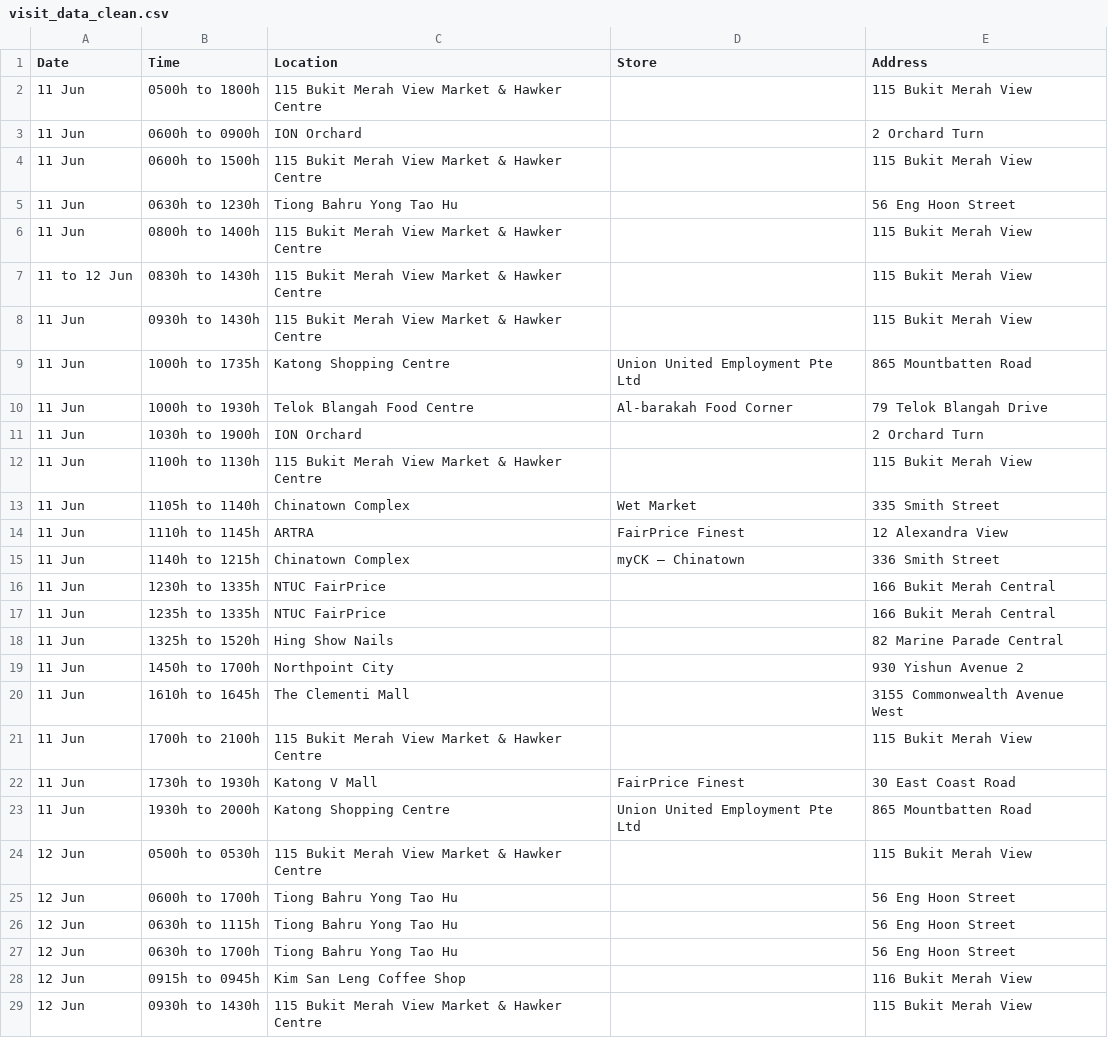
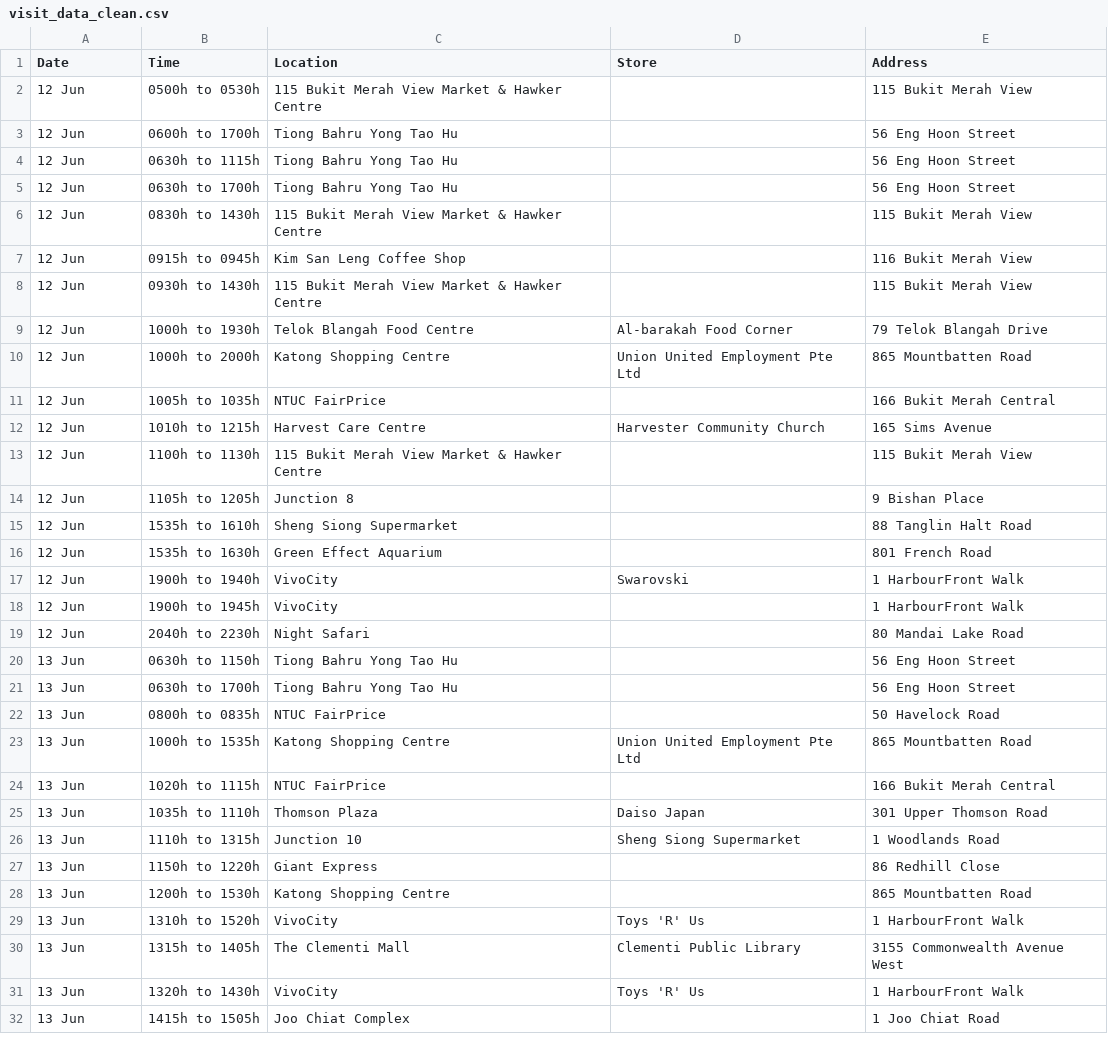
Before and after one commit to nicolenwd/wheregotcovid, a CSV file: data/visit_data_clean.csv, drawn as a sheet; only a part is shown; the shorter side is filled out with more unchanged rows; the diff covers the shown part only.

```diff
--- a/data/visit_data_clean.csv
+++ b/data/visit_data_clean.csv
@@ -1,24 +1,2 @@
 Date,Time,Location,Store,Address
-11 Jun,0500h to 1800h,115 Bukit Merah View Market & Hawker Centre,,115 Bukit Merah View
-11 Jun,0600h to 0900h,ION Orchard,,2 Orchard Turn
-11 Jun,0600h to 1500h,115 Bukit Merah View Market & Hawker Centre,,115 Bukit Merah View
-11 Jun,0630h to 1230h,Tiong Bahru Yong Tao Hu,,56 Eng Hoon Street
-11 Jun,0800h to 1400h,115 Bukit Merah View Market & Hawker Centre,,115 Bukit Merah View
-11 to 12 Jun,0830h to 1430h,115 Bukit Merah View Market & Hawker Centre,,115 Bukit Merah View
-11 Jun,0930h to 1430h,115 Bukit Merah View Market & Hawker Centre,,115 Bukit Merah View
-11 Jun,1000h to 1735h,Katong Shopping Centre,Union United Employment Pte Ltd,865 Mountbatten Road
-11 Jun,1000h to 1930h,Telok Blangah Food Centre,Al-barakah Food Corner,79 Telok Blangah Drive
-11 Jun,1030h to 1900h,ION Orchard,,2 Orchard Turn
-11 Jun,1100h to 1130h,115 Bukit Merah View Market & Hawker Centre,,115 Bukit Merah View
-11 Jun,1105h to 1140h,Chinatown Complex,Wet Market,335 Smith Street
-11 Jun,1110h to 1145h,ARTRA,FairPrice Finest,12 Alexandra View
-11 Jun,1140h to 1215h,Chinatown Complex,myCK – Chinatown,336 Smith Street
-11 Jun,1230h to 1335h,NTUC FairPrice,,166 Bukit Merah Central
-11 Jun,1235h to 1335h,NTUC FairPrice,,166 Bukit Merah Central
-11 Jun,1325h to 1520h,Hing Show Nails,,82 Marine Parade Central
-11 Jun,1450h to 1700h,Northpoint City,,930 Yishun Avenue 2
-11 Jun,1610h to 1645h,The Clementi Mall,,3155 Commonwealth Avenue West
-11 Jun,1700h to 2100h,115 Bukit Merah View Market & Hawker Centre,,115 Bukit Merah View
-11 Jun,1730h to 1930h,Katong V Mall,FairPrice Finest,30 East Coast Road
-11 Jun,1930h to 2000h,Katong Shopping Centre,Union United Employment Pte Ltd,865 Mountbatten Road
 12 Jun,0500h to 0530h,115 Bukit Merah View Market & Hawker Centre,,115 Bukit Merah View
@@ -27,2 +5,3 @@ Date,Time,Location,Store,Address
 12 Jun,0630h to 1700h,Tiong Bahru Yong Tao Hu,,56 Eng Hoon Street
+12 Jun,0830h to 1430h,115 Bukit Merah View Market & Hawker Centre,,115 Bukit Merah View
 12 Jun,0915h to 0945h,Kim San Leng Coffee Shop,,116 Bukit Merah View
```
Also changed, not shown: 1 added row and 3 edited cells elsewhere in this file, data/visit_data_coords.csv, data/visit_data_raw.csv, 3 other files.
